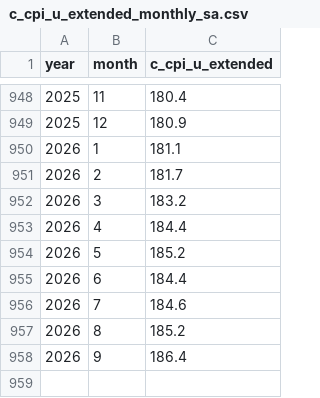
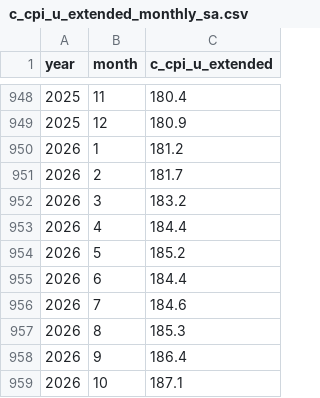
Before and after one commit to Economic/realtalk, a CSV file: data-raw/processed/c_cpi_u_extended_monthly_sa.csv, drawn as a sheet; only a part is shown, gaps mark what is left out.

```diff
--- a/data-raw/processed/c_cpi_u_extended_monthly_sa.csv
+++ b/data-raw/processed/c_cpi_u_extended_monthly_sa.csv
@@ -949,3 +949,3 @@ year,month,c_cpi_u_extended
 2025,12,180.9
-2026,1,181.1
+2026,1,181.2
 2026,2,181.7
@@ -956,3 +956,4 @@ year,month,c_cpi_u_extended
 2026,7,184.6
-2026,8,185.2
+2026,8,185.3
 2026,9,186.4
+2026,10,187.1
```
Also changed, not shown: data-raw/processed/c_cpi_u_extended_monthly_nsa.csv, data-raw/processed/c_cpi_u_extended_quarterly_nsa.csv, 34 other files.
